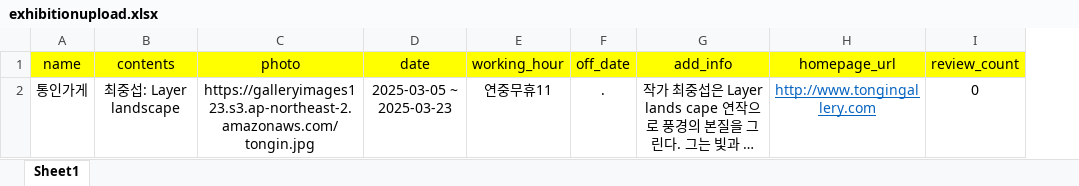
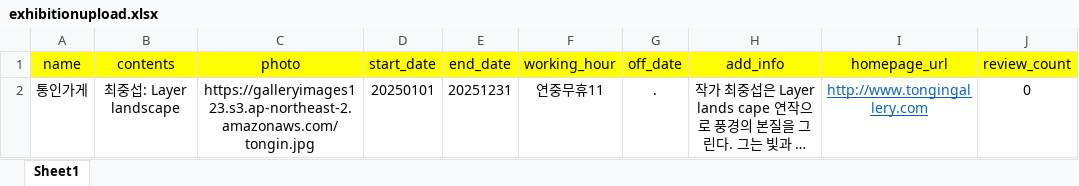
Before and after one commit to wonderbest23/galleryapp4, an Excel workbook: exhibitionupload.xlsx, sheet Sheet1, drawn as a sheet; only a part is shown; long unchanged cells end in …; values as stored, in another font and other column widths than the file's, no borders; removed rows and columns are numbered as before the commit, all else as after; the diff names each change by its address in the sheet, - before the commit and + after, or states it on an @@ line.

```diff
--- a/exhibitionupload.xlsx (sheet Sheet1)
+++ b/exhibitionupload.xlsx (sheet Sheet1)
-column D (date), row 2: 2025-03-05 ~ 2025-03-23
+column D (start_date), row 2: 20250101
+column E (end_date), row 2: 20251231
```
Also changed, not shown: public/sample/exhibitionupload.xlsx, 8 other files.
